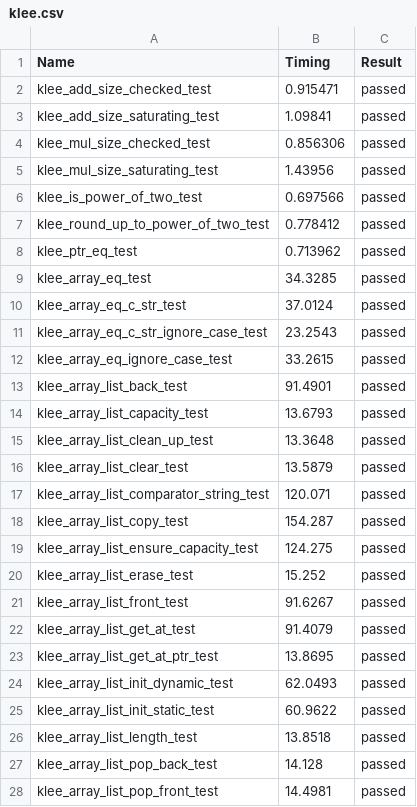
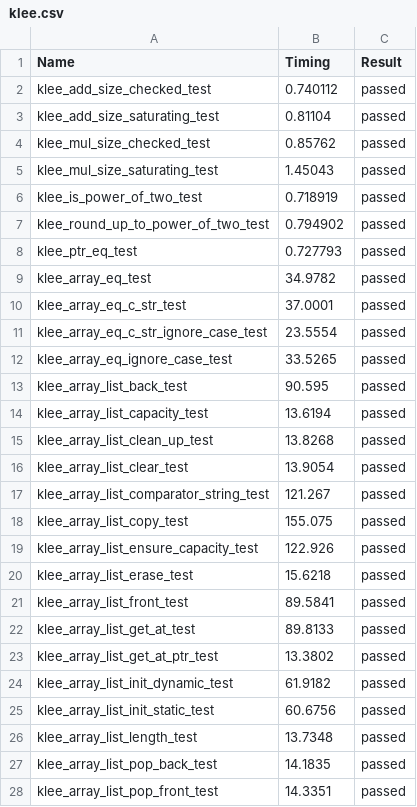
Before and after one commit to LinerSu/verify-c-common, a CSV file: res/klee.csv, drawn as a sheet; only a part is shown; the diff covers the shown part only.

Commit message:
Update new data for cav paper

```diff
--- a/res/klee.csv
+++ b/res/klee.csv
@@ -1,28 +1,28 @@
 Name,Timing,Result
-klee_add_size_checked_test,0.915471,passed
-klee_add_size_saturating_test,1.09841,passed
-klee_mul_size_checked_test,0.856306,passed
-klee_mul_size_saturating_test,1.43956,passed
-klee_is_power_of_two_test,0.697566,passed
-klee_round_up_to_power_of_two_test,0.778412,passed
-klee_ptr_eq_test,0.713962,passed
-klee_array_eq_test,34.3285,passed
-klee_array_eq_c_str_test,37.0124,passed
-klee_array_eq_c_str_ignore_case_test,23.2543,passed
-klee_array_eq_ignore_case_test,33.2615,passed
-klee_array_list_back_test,91.4901,passed
-klee_array_list_capacity_test,13.6793,passed
-klee_array_list_clean_up_test,13.3648,passed
-klee_array_list_clear_test,13.5879,passed
-klee_array_list_comparator_string_test,120.071,passed
-klee_array_list_copy_test,154.287,passed
-klee_array_list_ensure_capacity_test,124.275,passed
-klee_array_list_erase_test,15.252,passed
-klee_array_list_front_test,91.6267,passed
-klee_array_list_get_at_test,91.4079,passed
-klee_array_list_get_at_ptr_test,13.8695,passed
-klee_array_list_init_dynamic_test,62.0493,passed
-klee_array_list_init_static_test,60.9622,passed
-klee_array_list_length_test,13.8518,passed
-klee_array_list_pop_back_test,14.128,passed
-klee_array_list_pop_front_test,14.4981,passed
+klee_add_size_checked_test,0.740112,passed
+klee_add_size_saturating_test,0.81104,passed
+klee_mul_size_checked_test,0.85762,passed
+klee_mul_size_saturating_test,1.45043,passed
+klee_is_power_of_two_test,0.718919,passed
+klee_round_up_to_power_of_two_test,0.794902,passed
+klee_ptr_eq_test,0.727793,passed
+klee_array_eq_test,34.9782,passed
+klee_array_eq_c_str_test,37.0001,passed
+klee_array_eq_c_str_ignore_case_test,23.5554,passed
+klee_array_eq_ignore_case_test,33.5265,passed
+klee_array_list_back_test,90.595,passed
+klee_array_list_capacity_test,13.6194,passed
+klee_array_list_clean_up_test,13.8268,passed
+klee_array_list_clear_test,13.9054,passed
+klee_array_list_comparator_string_test,121.267,passed
+klee_array_list_copy_test,155.075,passed
+klee_array_list_ensure_capacity_test,122.926,passed
+klee_array_list_erase_test,15.6218,passed
+klee_array_list_front_test,89.5841,passed
+klee_array_list_get_at_test,89.8133,passed
+klee_array_list_get_at_ptr_test,13.3802,passed
+klee_array_list_init_dynamic_test,61.9182,passed
+klee_array_list_init_static_test,60.6756,passed
+klee_array_list_length_test,13.7348,passed
+klee_array_list_pop_back_test,14.1835,passed
+klee_array_list_pop_front_test,14.3351,passed
```
Also changed, not shown: 22 added rows and 105 edited cells elsewhere in this file, res/loc.csv.
